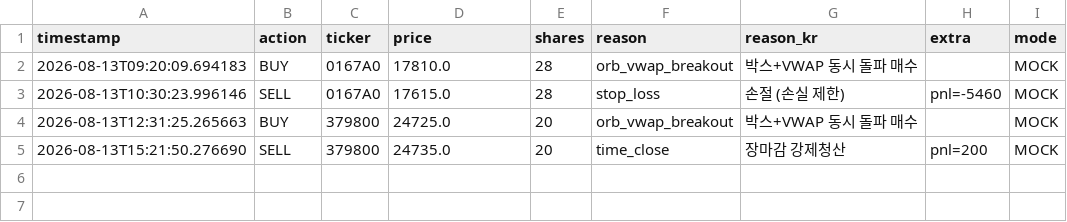
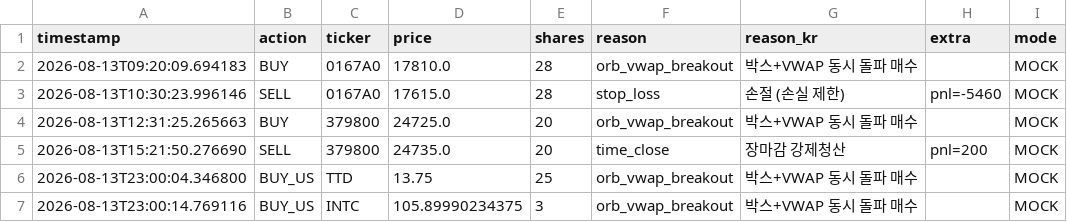
Before and after one commit to mypride5315/stocktraining, a CSV file: Order/order_log_2026_08_13.csv, drawn as a sheet.

```diff
--- a/Order/order_log_2026_08_13.csv
+++ b/Order/order_log_2026_08_13.csv
@@ -5 +5,3 @@
 2026-08-13T15:21:50.276690,SELL,379800,24735.0,20,time_close,장마감 강제청산,pnl=200,MOCK
+2026-08-13T23:00:04.346800,BUY_US,TTD,13.75,25,orb_vwap_breakout,박스+VWAP 동시 돌파 매수,,MOCK
+2026-08-13T23:00:14.769116,BUY_US,INTC,105.89990234375,3,orb_vwap_breakout,박스+VWAP 동시 돌파 매수,,MOCK
```
Also changed, not shown: 1 other file.
